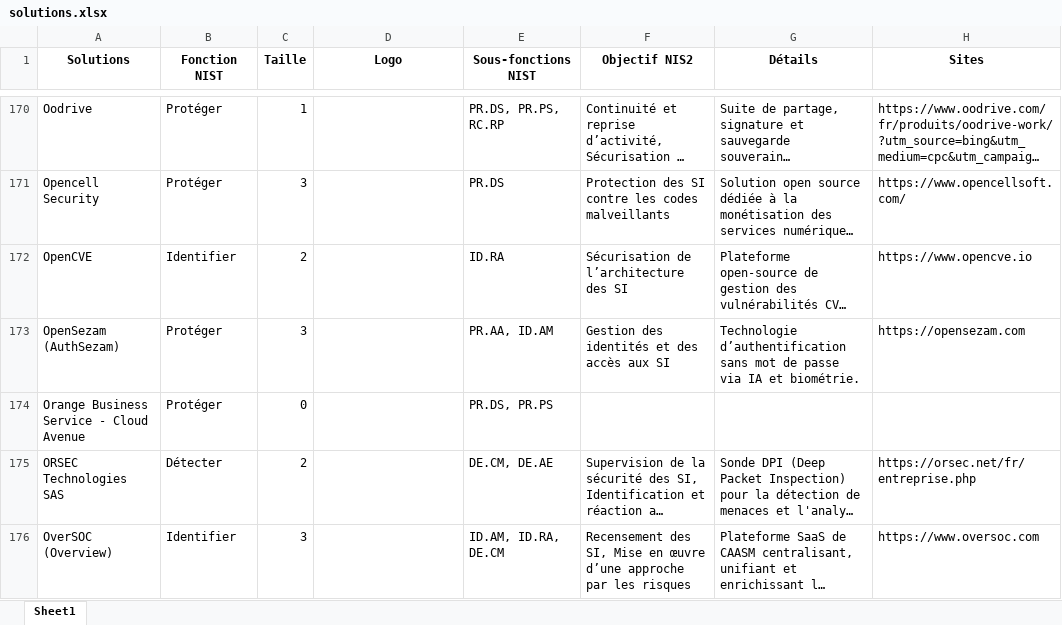
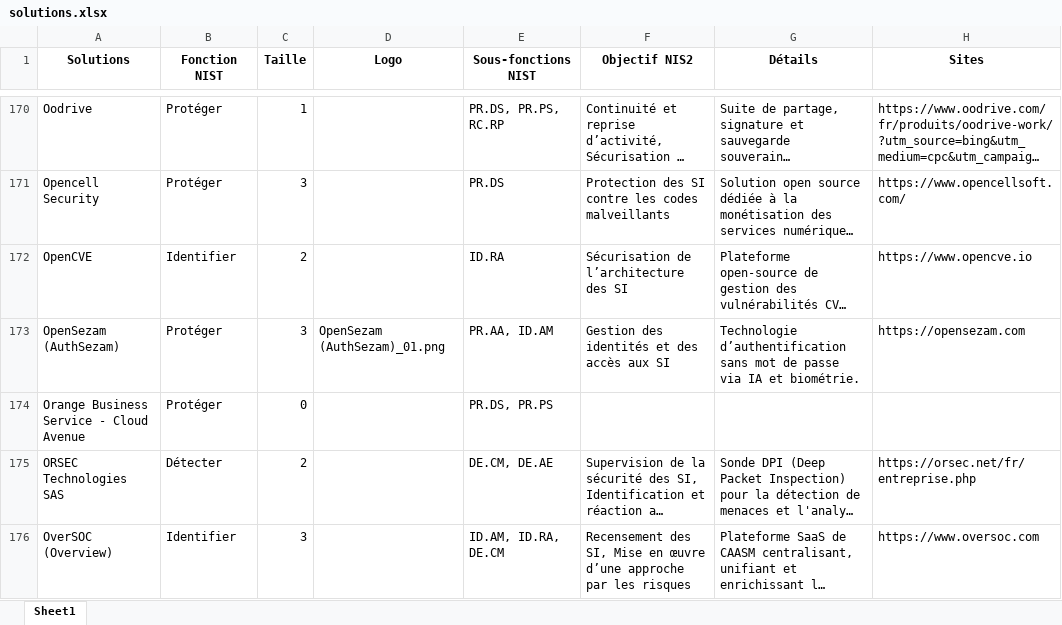
Before and after one commit to Hexatrust/cyberpanorama, an Excel workbook: assets/solutions.xlsx, sheet Sheet1, drawn as a sheet; only a part is shown, gaps mark what is left out; long unchanged cells end in …; values as stored, in another font and other column widths than the file's, no borders; the diff names each change by its address in the sheet, - before the commit and + after, or states it on an @@ line.

```diff
--- a/assets/solutions.xlsx (sheet Sheet1)
+++ b/assets/solutions.xlsx (sheet Sheet1)
-D173 (Logo): (empty)
+D173 (Logo): OpenSezam (AuthSezam)_01.png
```
Also changed, not shown: 2 other files.
